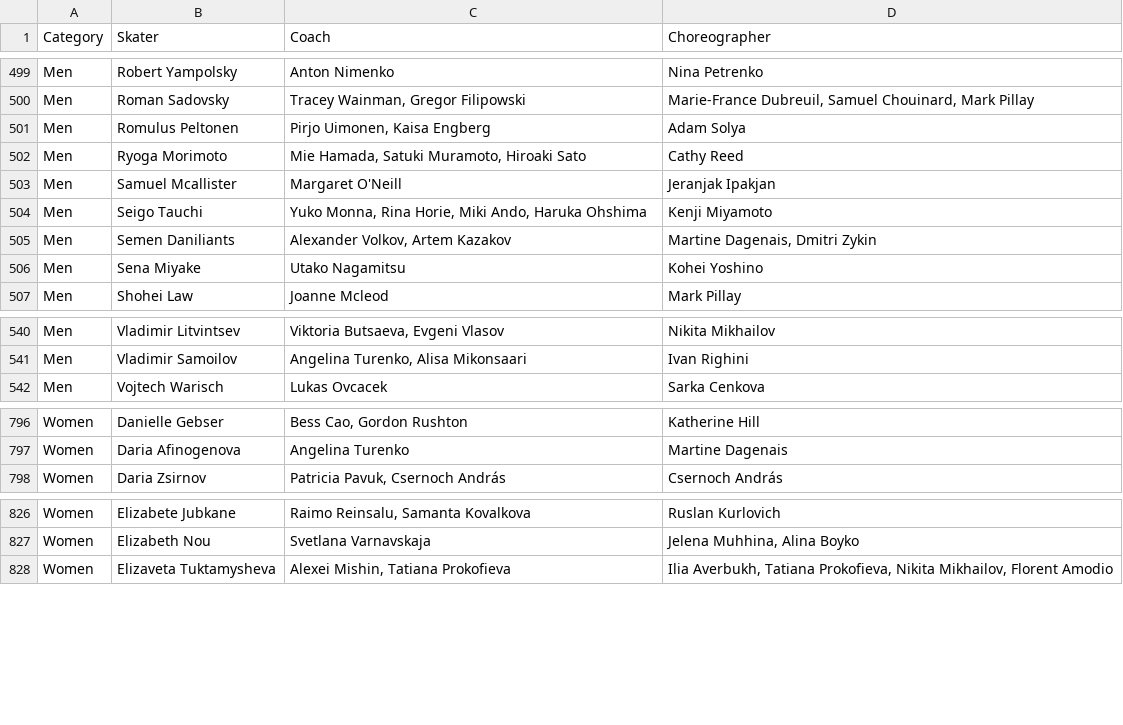
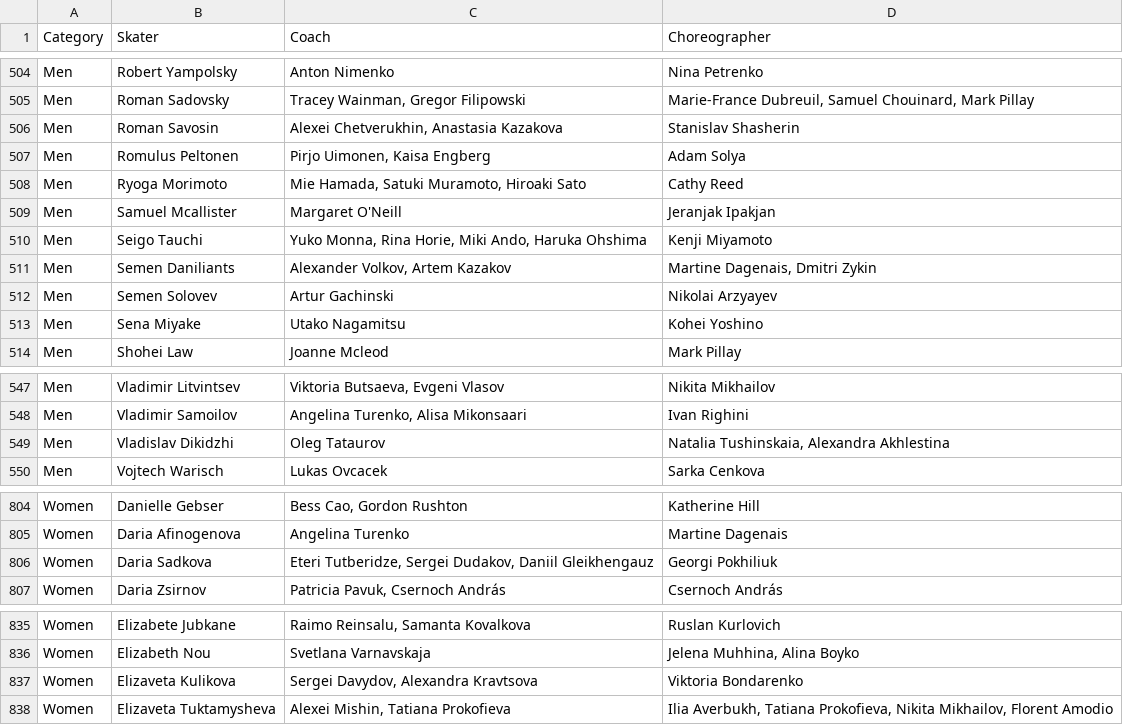
Before and after one commit to edomt/isu-data, a CSV file: data.csv, drawn as a sheet; only a part is shown, gaps mark what is left out; the diff covers the shown part only; the diff names each change by its address in the sheet, - before the commit and + after, or states it on an @@ line.

```diff
--- a/data.csv
+++ b/data.csv
+row 506: Men | Roman Savosin | Alexei Chetverukhin, Anastasia Kazakova | Stanislav Shasherin
+row 512: Men | Semen Solovev | Artur Gachinski | Nikolai Arzyayev
+row 549: Men | Vladislav Dikidzhi | Oleg Tataurov | Natalia Tushinskaia, Alexandra Akhlestina
+row 806: Women | Daria Sadkova | Eteri Tutberidze, Sergei Dudakov, Daniil Gleikhengauz | Georgi Pokhiliuk
+row 837: Women | Elizaveta Kulikova | Sergei Davydov, Alexandra Kravtsova | Viktoria Bondarenko
```
Also changed, not shown: 9 added rows and 7 edited cells elsewhere in this file.
